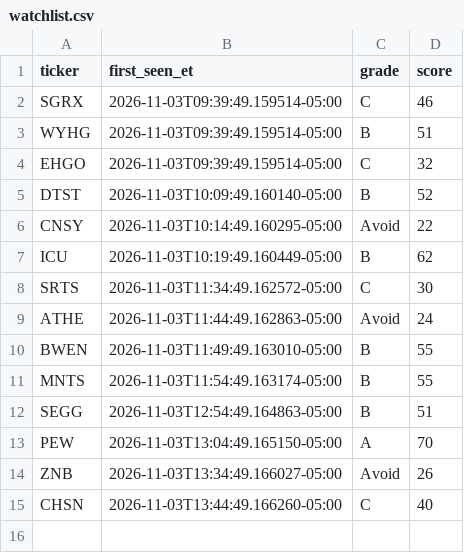
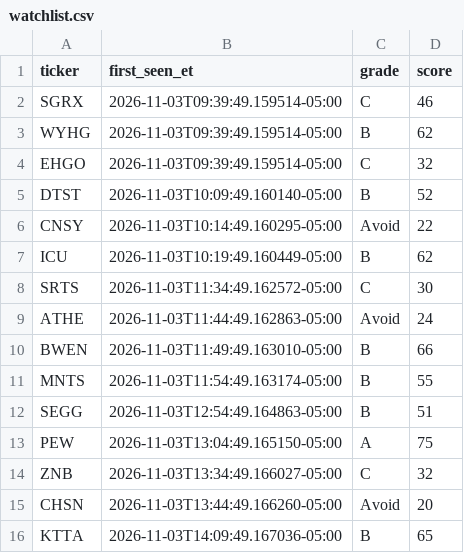
Before and after one commit to aligaam2-art/pennybot, a CSV file: journal/days/2026-11-03/watchlist.csv, drawn as a sheet.

```diff
--- a/journal/days/2026-11-03/watchlist.csv
+++ b/journal/days/2026-11-03/watchlist.csv
@@ -2,3 +2,3 @@ ticker,first_seen_et,grade,score
 SGRX,2026-11-03T09:39:49.159514-05:00,C,46
-WYHG,2026-11-03T09:39:49.159514-05:00,B,51
+WYHG,2026-11-03T09:39:49.159514-05:00,B,62
 EHGO,2026-11-03T09:39:49.159514-05:00,C,32
@@ -9,7 +9,8 @@ SRTS,2026-11-03T11:34:49.162572-05:00,C,30
 ATHE,2026-11-03T11:44:49.162863-05:00,Avoid,24
-BWEN,2026-11-03T11:49:49.163010-05:00,B,55
+BWEN,2026-11-03T11:49:49.163010-05:00,B,66
 MNTS,2026-11-03T11:54:49.163174-05:00,B,55
 SEGG,2026-11-03T12:54:49.164863-05:00,B,51
-PEW,2026-11-03T13:04:49.165150-05:00,A,70
-ZNB,2026-11-03T13:34:49.166027-05:00,Avoid,26
-CHSN,2026-11-03T13:44:49.166260-05:00,C,40
+PEW,2026-11-03T13:04:49.165150-05:00,A,75
+ZNB,2026-11-03T13:34:49.166027-05:00,C,32
+CHSN,2026-11-03T13:44:49.166260-05:00,Avoid,20
+KTTA,2026-11-03T14:09:49.167036-05:00,B,65
```
Also changed, not shown: journal/days/2026-11-03/movers.csv, 1 other file.
